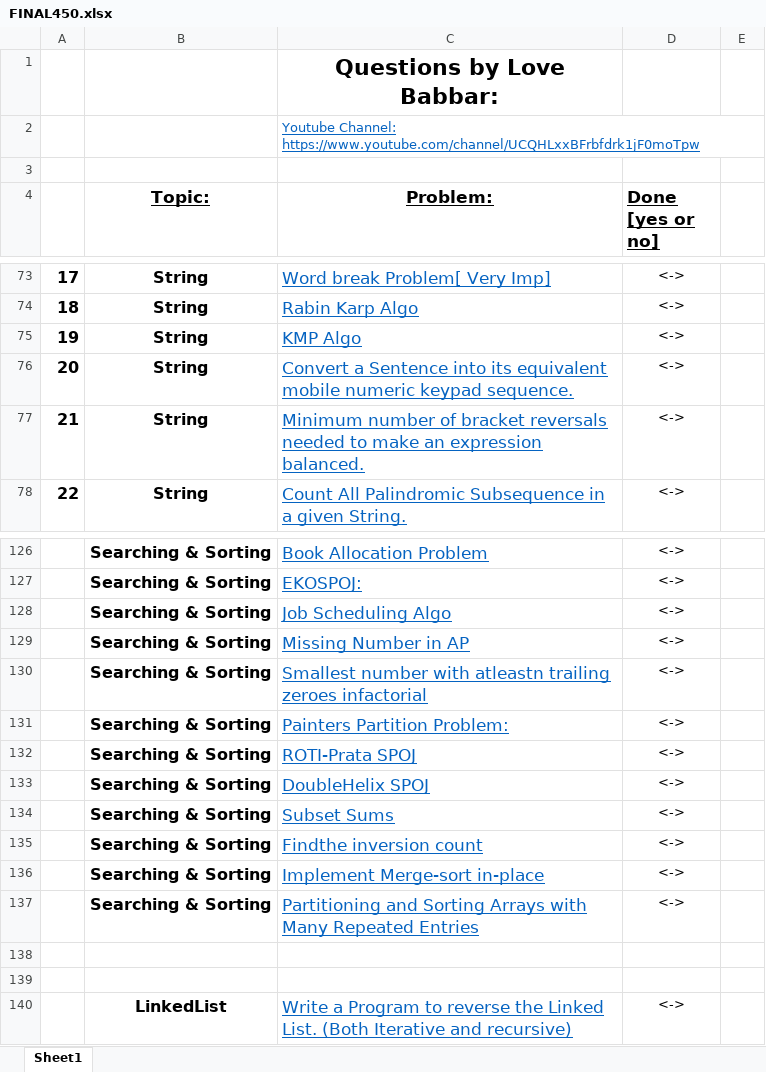
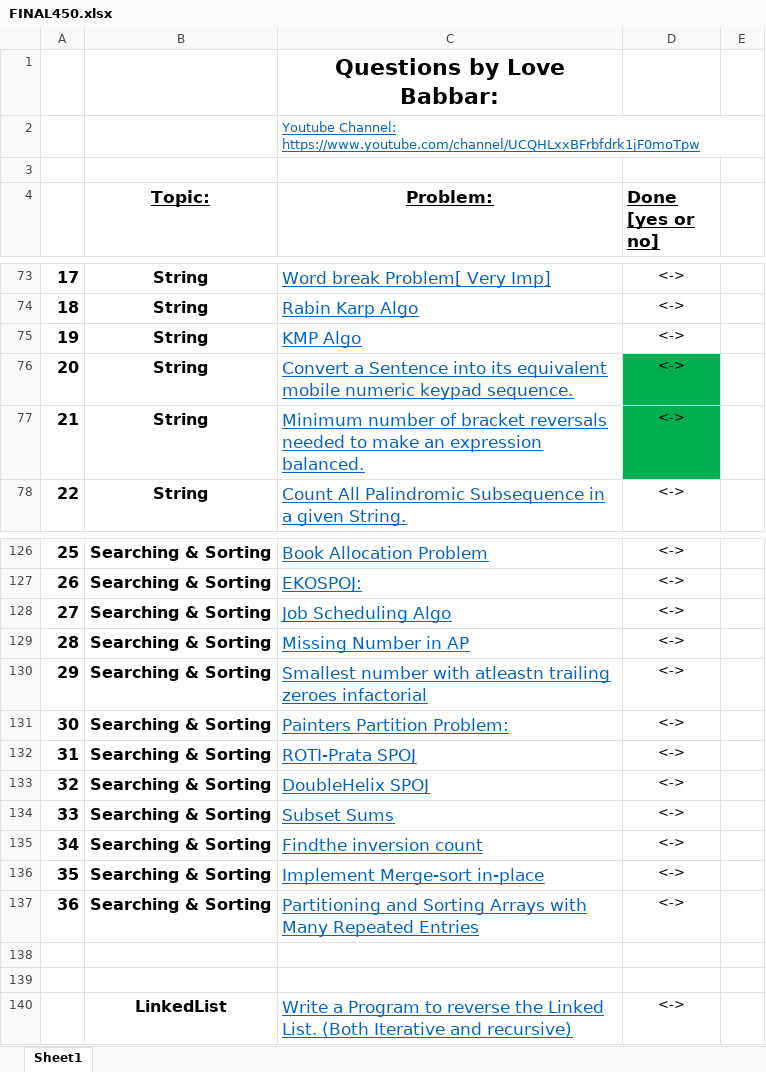
Before and after one commit to gaurav-101/30DaysChallenge, an Excel workbook: FINAL450.xlsx, sheet Sheet1, drawn as a sheet; only a part is shown, gaps mark what is left out; values as stored, in another font and other column widths than the file's, no borders; the diff covers the shown part only; the diff names each change by its address in the sheet, - before the commit and + after, or states it on an @@ line.

```diff
--- a/FINAL450.xlsx (sheet Sheet1)
+++ b/FINAL450.xlsx (sheet Sheet1)
-D76:D77 fill: none
+D76:D77 fill: #00B050
-A126: (empty)
+A126: 25
-A127: (empty)
+A127: 26
-A128: (empty)
+A128: 27
-A129: (empty)
+A129: 28
-A130: (empty)
+A130: 29
-A131: (empty)
+A131: 30
-A132: (empty)
+A132: 31
-A133: (empty)
+A133: 32
-A134: (empty)
+A134: 33
-A135: (empty)
+A135: 34
-A136: (empty)
+A136: 35
-A137: (empty)
+A137: 36
```
Also changed, not shown: 24 edited cells and cell formats elsewhere in this sheet.
